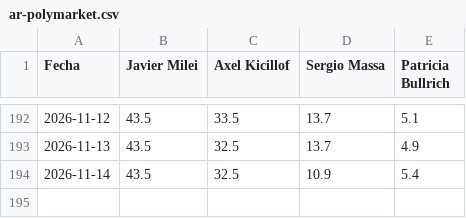
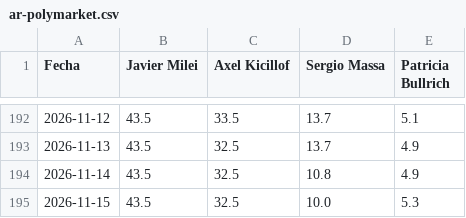
Before and after one commit to franciscolivero/ArgentinaPoliticalMonitor, a CSV file: charts_data/ar-polymarket.csv, drawn as a sheet; only a part is shown, gaps mark what is left out.

```diff
--- a/charts_data/ar-polymarket.csv
+++ b/charts_data/ar-polymarket.csv
@@ -193,2 +193,3 @@ Fecha,Javier Milei,Axel Kicillof,Sergio Massa,Patricia Bullrich
 2026-11-13,43.5,32.5,13.7,4.9
-2026-11-14,43.5,32.5,10.9,5.4
+2026-11-14,43.5,32.5,10.8,4.9
+2026-11-15,43.5,32.5,10.0,5.3
```
Also changed, not shown: charts_data/ar-approval.csv, charts_data/ar-forecast.csv, 9 other files.
